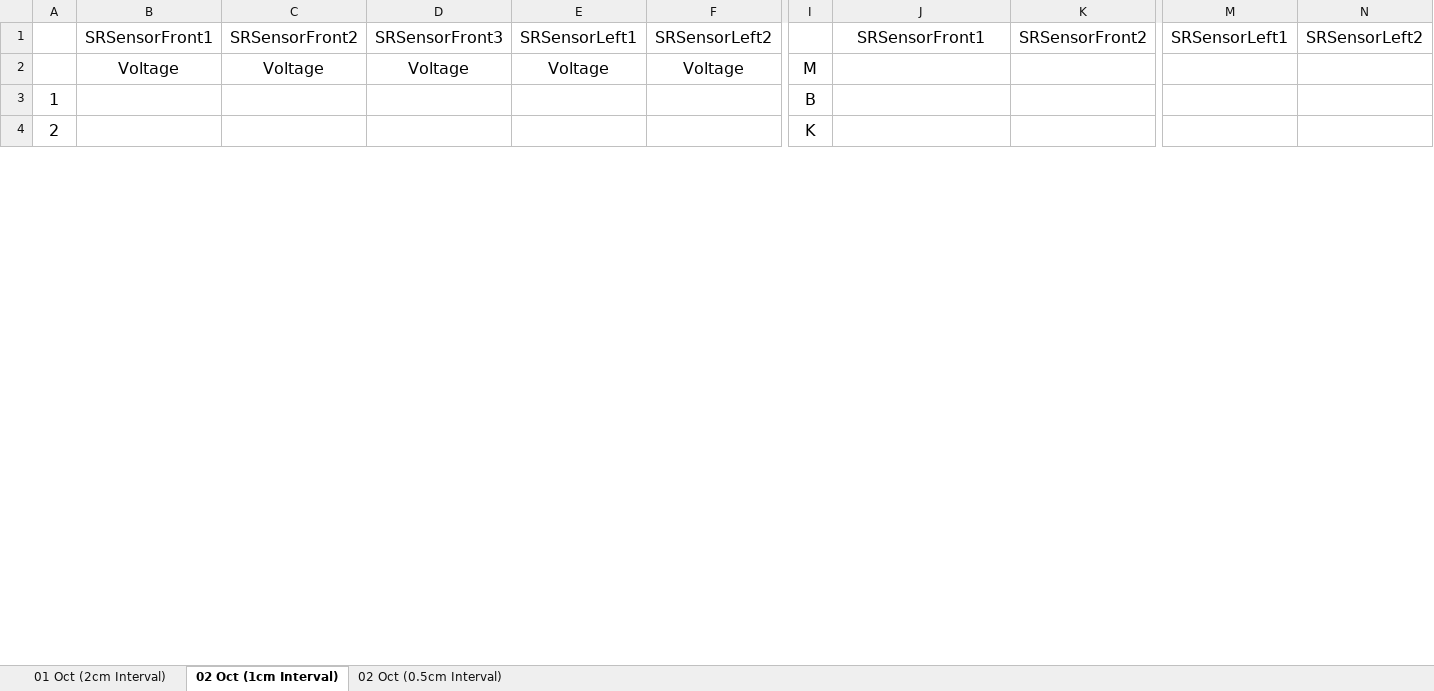
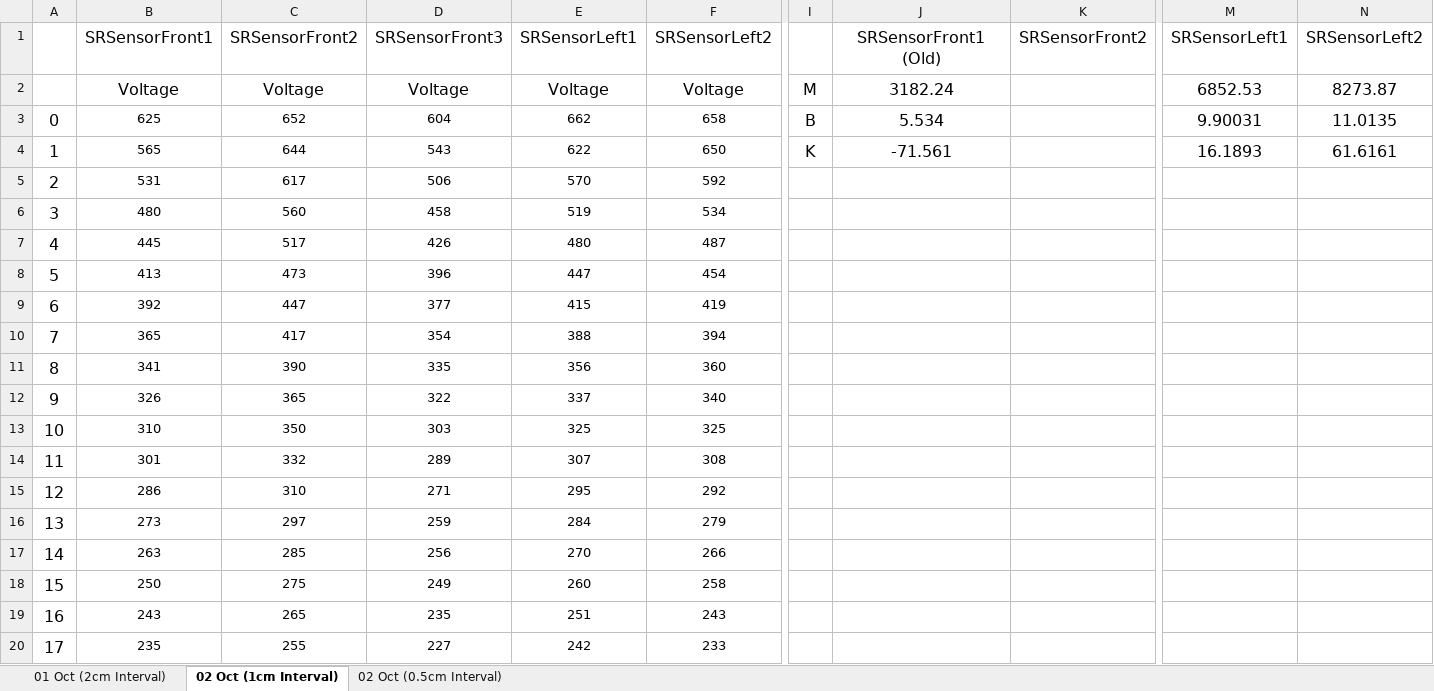
Before and after one commit to yewhengg/CZ3004-MDP-Arduino, an Excel workbook: SensorCalibration.xlsx, sheet 02 Oct (1cm Interval), drawn as a sheet; only a part is shown, gaps mark what is left out; values as stored, in another font and other column widths than the file's, no borders; removed rows and columns are numbered as before the commit, all else as after; rows hold the shown columns only; the diff covers the shown part only; the diff names each change by its address in the sheet, - before the commit and + after, or states it on an @@ line.

```diff
--- a/SensorCalibration.xlsx (sheet 02 Oct (1cm Interval))
+++ b/SensorCalibration.xlsx (sheet 02 Oct (1cm Interval))
-J1: SRSensorFront1
+J1: SRSensorFront1 (Old)
-J2: (empty)
+J2: 3182.24
-M2: (empty)
+M2: 6852.53
-N2: (empty)
+N2: 8273.87
-row 3: 1 |  |  |  |  |  | B
-row 4: 2 |  |  |  |  |  | K
+row 3: 0 | 625 | 652 | 604 | 662 | 658 | B | 5.534 |  | 9.90031 | 11.0135
+row 4: 1 | 565 | 644 | 543 | 622 | 650 | K | -71.561 |  | 16.1893 | 61.6161
+row 5: 2 | 531 | 617 | 506 | 570 | 592
+row 6: 3 | 480 | 560 | 458 | 519 | 534
+row 7: 4 | 445 | 517 | 426 | 480 | 487
+row 8: 5 | 413 | 473 | 396 | 447 | 454
+row 9: 6 | 392 | 447 | 377 | 415 | 419
+row 10: 7 | 365 | 417 | 354 | 388 | 394
+row 11: 8 | 341 | 390 | 335 | 356 | 360
+row 12: 9 | 326 | 365 | 322 | 337 | 340
+row 13: 10 | 310 | 350 | 303 | 325 | 325
+row 14: 11 | 301 | 332 | 289 | 307 | 308
+row 15: 12 | 286 | 310 | 271 | 295 | 292
+row 16: 13 | 273 | 297 | 259 | 284 | 279
+row 17: 14 | 263 | 285 | 256 | 270 | 266
+row 18: 15 | 250 | 275 | 249 | 260 | 258
+row 19: 16 | 243 | 265 | 235 | 251 | 243
+row 20: 17 | 235 | 255 | 227 | 242 | 233
```
Also changed, not shown: 44 added rows, 49 removed rows, 15 edited cells, cell formats and row numbers in column A elsewhere in this sheet, Updated PID.xlsx, 1 other file.
